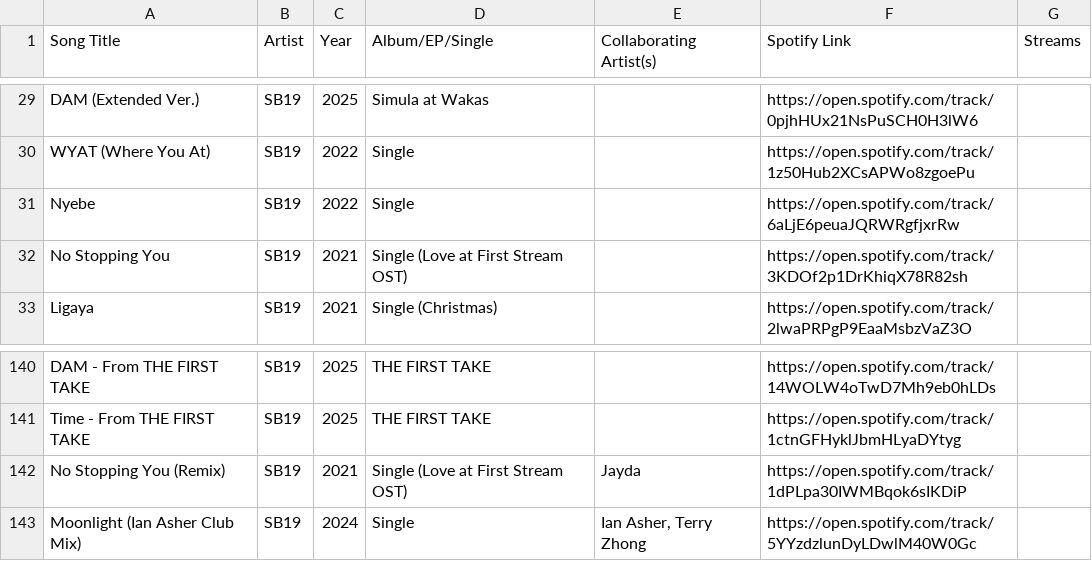
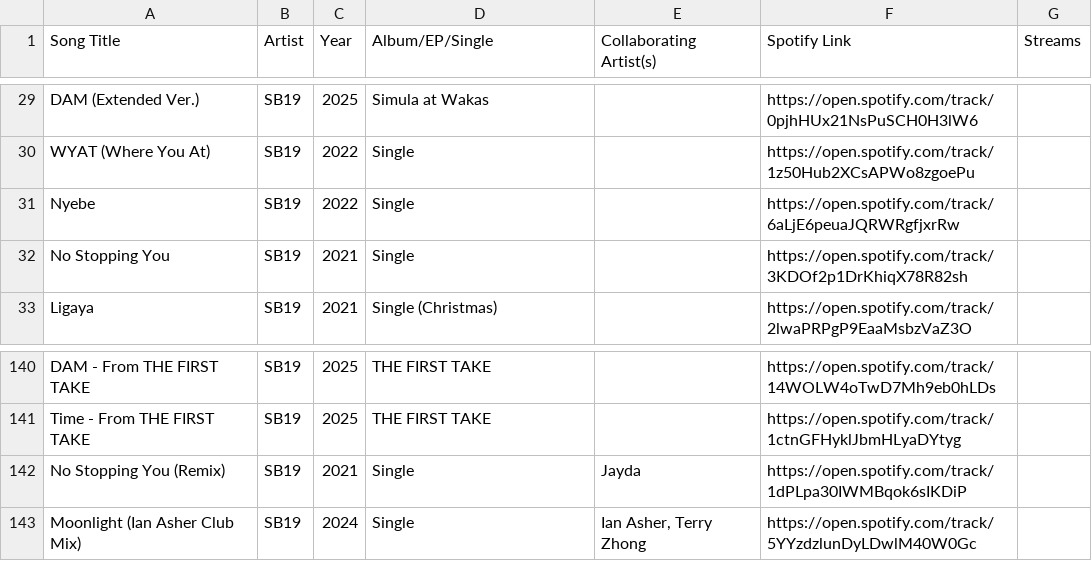
Before and after one commit to ecaps24/sb19-analytics, a CSV file: tracks.csv, drawn as a sheet; only a part is shown, gaps mark what is left out.

```diff
--- a/tracks.csv
+++ b/tracks.csv
@@ -31,3 +31,3 @@ WYAT (Where You At);SB19;2022;Single;;https://open.spotify.com/track/1z50Hub2XCs
 Nyebe;SB19;2022;Single;;https://open.spotify.com/track/6aLjE6peuaJQRWRgfjxrRw;
-No Stopping You;SB19;2021;Single (Love at First Stream OST);;https://open.spotify.com/track/3KDOf2p1DrKhiqX78R82sh;
+No Stopping You;SB19;2021;Single;;https://open.spotify.com/track/3KDOf2p1DrKhiqX78R82sh;
 Ligaya;SB19;2021;Single (Christmas);;https://open.spotify.com/track/2lwaPRPgP9EaaMsbzVaZ3O;
@@ -141,3 +141,3 @@ DAM - From THE FIRST TAKE;SB19;2025;THE FIRST TAKE;;https://open.spotify.com/tra
 Time - From THE FIRST TAKE;SB19;2025;THE FIRST TAKE;;https://open.spotify.com/track/1ctnGFHyklJbmHLyaDYtyg;
-No Stopping You (Remix);SB19;2021;Single (Love at First Stream OST);Jayda;https://open.spotify.com/track/1dPLpa30IWMBqok6sIKDiP;
+No Stopping You (Remix);SB19;2021;Single;Jayda;https://open.spotify.com/track/1dPLpa30IWMBqok6sIKDiP;
 Moonlight (Ian Asher Club Mix);SB19;2024;Single;Ian Asher, Terry Zhong;https://open.spotify.com/track/5YYzdzlunDyLDwlM40W0Gc;
```
Also changed, not shown: sb19_streams_results.csv.
